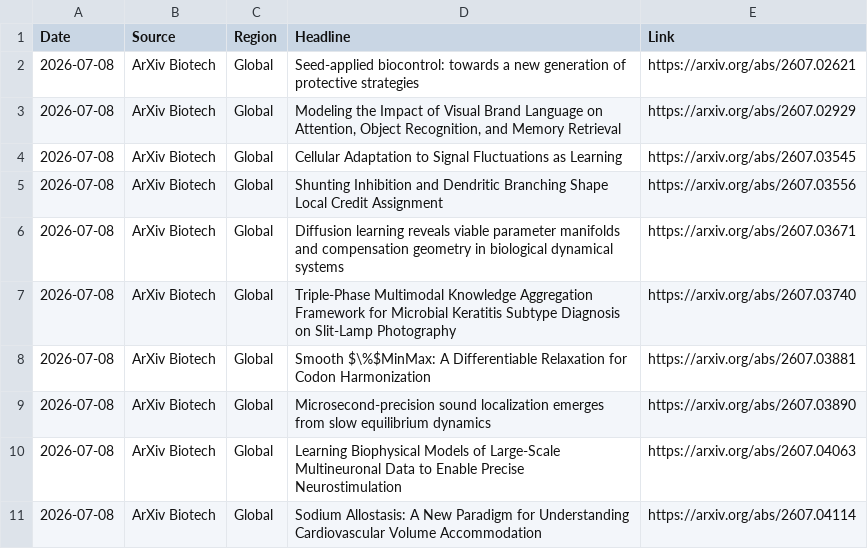
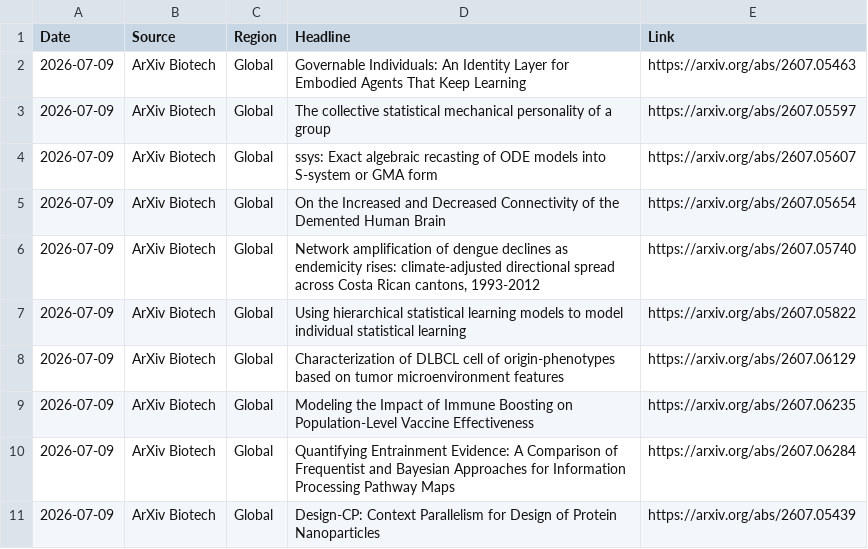
Before and after one commit to AtlasA-26/my-scraper-app, a CSV file: data/research_data.csv, drawn as a sheet.

```diff
--- a/data/research_data.csv
+++ b/data/research_data.csv
@@ -1,11 +1,11 @@
 Date,Source,Region,Headline,Link
-2026-07-08,ArXiv Biotech,Global,Seed-applied biocontrol: towards a new generation of protective strategies,https://arxiv.org/abs/2607.02621
-2026-07-08,ArXiv Biotech,Global,"Modeling the Impact of Visual Brand Language on Attention, Object Recognition, and Memory Retrieval",https://arxiv.org/abs/2607.02929
-2026-07-08,ArXiv Biotech,Global,Cellular Adaptation to Signal Fluctuations as Learning,https://arxiv.org/abs/2607.03545
-2026-07-08,ArXiv Biotech,Global,Shunting Inhibition and Dendritic Branching Shape Local Credit Assignment,https://arxiv.org/abs/2607.03556
-2026-07-08,ArXiv Biotech,Global,Diffusion learning reveals viable parameter manifolds and compensation geometry in biological dynamical systems,https://arxiv.org/abs/2607.03671
-2026-07-08,ArXiv Biotech,Global,Triple-Phase Multimodal Knowledge Aggregation Framework for Microbial Keratitis Subtype Diagnosis on Slit-Lamp Photography,https://arxiv.org/abs/2607.03740
-2026-07-08,ArXiv Biotech,Global,Smooth $\%$MinMax: A Differentiable Relaxation for Codon Harmonization,https://arxiv.org/abs/2607.03881
-2026-07-08,ArXiv Biotech,Global,Microsecond-precision sound localization emerges from slow equilibrium dynamics,https://arxiv.org/abs/2607.03890
-2026-07-08,ArXiv Biotech,Global,Learning Biophysical Models of Large-Scale Multineuronal Data to Enable Precise Neurostimulation,https://arxiv.org/abs/2607.04063
-2026-07-08,ArXiv Biotech,Global,Sodium Allostasis: A New Paradigm for Understanding Cardiovascular Volume Accommodation,https://arxiv.org/abs/2607.04114
+2026-07-09,ArXiv Biotech,Global,Governable Individuals: An Identity Layer for Embodied Agents That Keep Learning,https://arxiv.org/abs/2607.05463
+2026-07-09,ArXiv Biotech,Global,The collective statistical mechanical personality of a group,https://arxiv.org/abs/2607.05597
+2026-07-09,ArXiv Biotech,Global,ssys: Exact algebraic recasting of ODE models into S-system or GMA form,https://arxiv.org/abs/2607.05607
+2026-07-09,ArXiv Biotech,Global,On the Increased and Decreased Connectivity of the Demented Human Brain,https://arxiv.org/abs/2607.05654
+2026-07-09,ArXiv Biotech,Global,"Network amplification of dengue declines as endemicity rises: climate-adjusted directional spread across Costa Rican cantons, 1993-2012",https://arxiv.org/abs/2607.05740
+2026-07-09,ArXiv Biotech,Global,Using hierarchical statistical learning models to model individual statistical learning,https://arxiv.org/abs/2607.05822
+2026-07-09,ArXiv Biotech,Global,Characterization of DLBCL cell of origin-phenotypes based on tumor microenvironment features,https://arxiv.org/abs/2607.06129
+2026-07-09,ArXiv Biotech,Global,Modeling the Impact of Immune Boosting on Population-Level Vaccine Effectiveness,https://arxiv.org/abs/2607.06235
+2026-07-09,ArXiv Biotech,Global,Quantifying Entrainment Evidence: A Comparison of Frequentist and Bayesian Approaches for Information Processing Pathway Maps,https://arxiv.org/abs/2607.06284
+2026-07-09,ArXiv Biotech,Global,Design-CP: Context Parallelism for Design of Protein Nanoparticles,https://arxiv.org/abs/2607.05439
```
